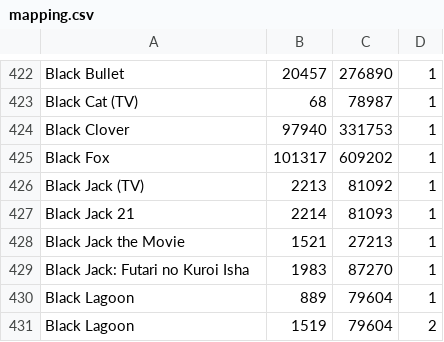
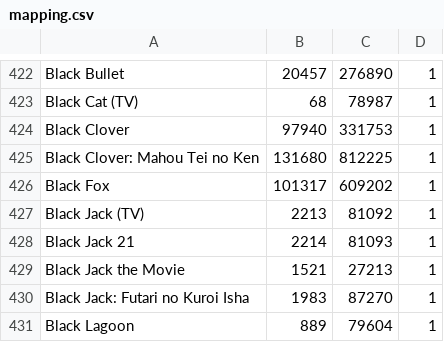
Before and after one commit to noggl/AniListToTVDB, a CSV file: mapping.csv, drawn as a sheet; only a part is shown, gaps mark what is left out; the shorter side is filled out with more unchanged rows.

```diff
--- a/mapping.csv
+++ b/mapping.csv
@@ -424,2 +424,3 @@ Black Cat (TV);68;78987;1
 Black Clover;97940;331753;1
+Black Clover: Mahou Tei no Ken;131680;812225;1
 Black Fox;101317;609202;1
```
Also changed, not shown: 3 other files.
